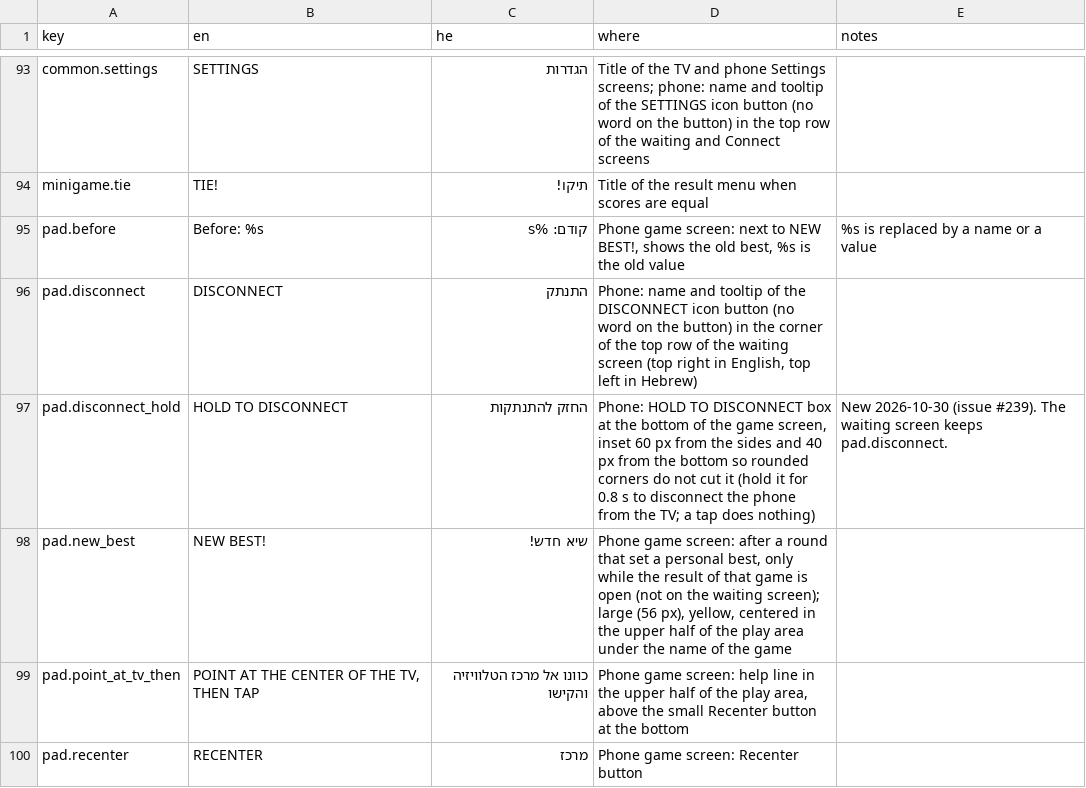
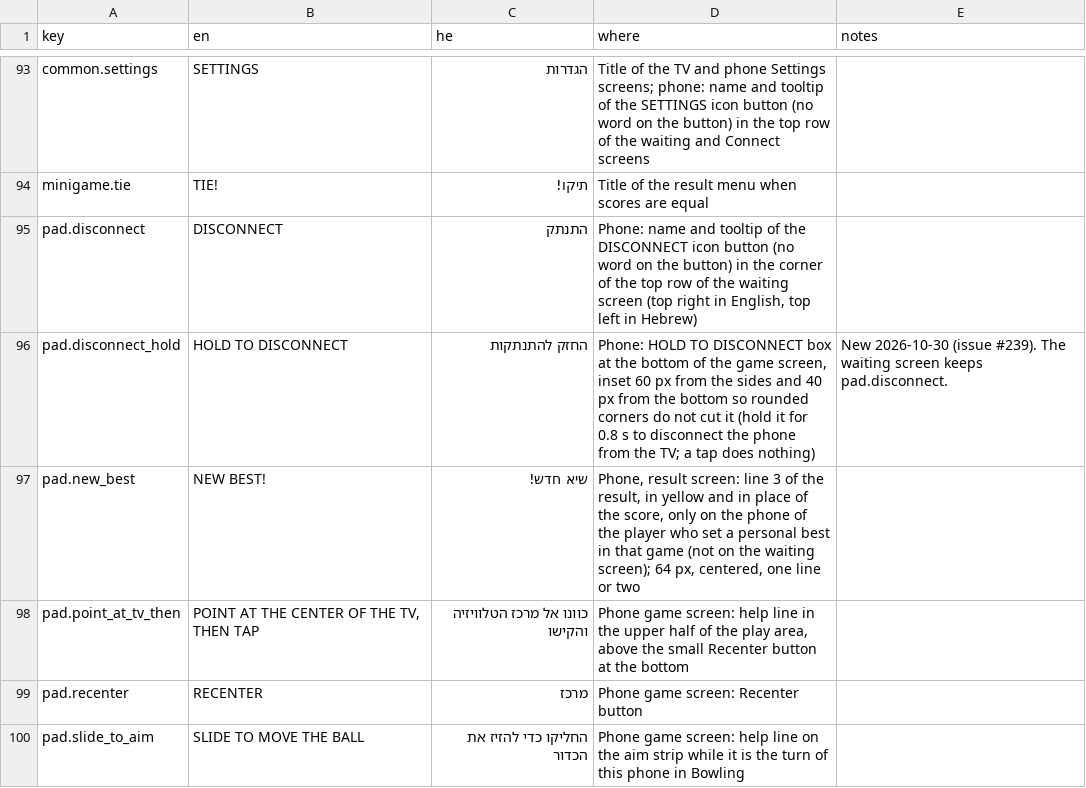
Before and after one commit to alonzo86/remote-play, a CSV file: assets/lang/strings.csv, drawn as a sheet; only a part is shown, gaps mark what is left out; the shorter side is filled out with more unchanged rows.

```diff
--- a/assets/lang/strings.csv
+++ b/assets/lang/strings.csv
@@ -94,6 +94,5 @@ common.settings,SETTINGS,הגדרות,Title of the TV and phone Settings screens
 minigame.tie,TIE!,תיקו!,Title of the result menu when scores are equal,
-pad.before,Before: %s,קודם: %s,"Phone game screen: next to NEW BEST!, shows the old best, %s is the old value",%s is replaced by a name or a value
 pad.disconnect,DISCONNECT,התנתק,"Phone: name and tooltip of the DISCONNECT icon button (no word on the button) in the corner of the top row of the waiting screen (top right in English, top left in Hebrew)",
 pad.disconnect_hold,HOLD TO DISCONNECT,החזק להתנתקות,"Phone: HOLD TO DISCONNECT box at the bottom of the game screen, inset 60 px from the sides and 40 px from the bottom so rounded corners do not cut it (hold it for 0.8 s to disconnect the phone from the TV; a tap does nothing)",New 2026-10-30 (issue #239). The waiting screen keeps pad.disconnect.
-pad.new_best,NEW BEST!,שיא חדש!,"Phone game screen: after a round that set a personal best, only while the result of that game is open (not on the waiting screen); large (56 px), yellow, centered in the upper half of the play area under the name of the game",
+pad.new_best,NEW BEST!,שיא חדש!,"Phone, result screen: line 3 of the result, in yellow and in place of the score, only on the phone of the player who set a personal best in that game (not on the waiting screen); 64 px, centered, one line or two",
 pad.point_at_tv_then,"POINT AT THE CENTER OF THE TV, THEN TAP",כוונו אל מרכז הטלוויזיה והקישו,"Phone game screen: help line in the upper half of the play area, above the small Recenter button at the bottom",
```
Also changed, not shown: 10 other files.
